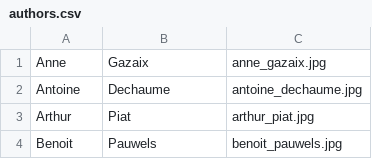
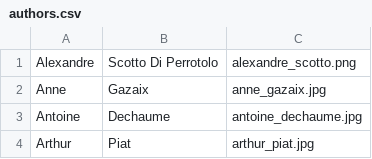
Before and after one commit to gemseo/gemseo, a CSV file: doc_src/_static/authors/authors.csv, drawn as a sheet; only a part is shown; the shorter side is filled out with more unchanged rows.

Commit message:
Add author.

```diff
--- a/doc_src/_static/authors/authors.csv
+++ b/doc_src/_static/authors/authors.csv
@@ -1 +1,2 @@
+Alexandre,Scotto Di Perrotolo,alexandre_scotto.png
 Anne,Gazaix,anne_gazaix.jpg
```
Also changed, not shown: 1 other file.
